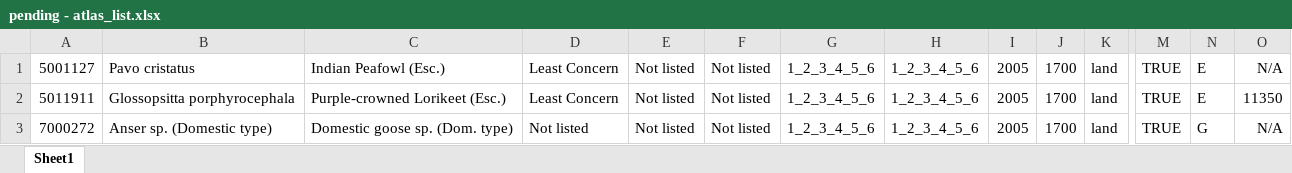
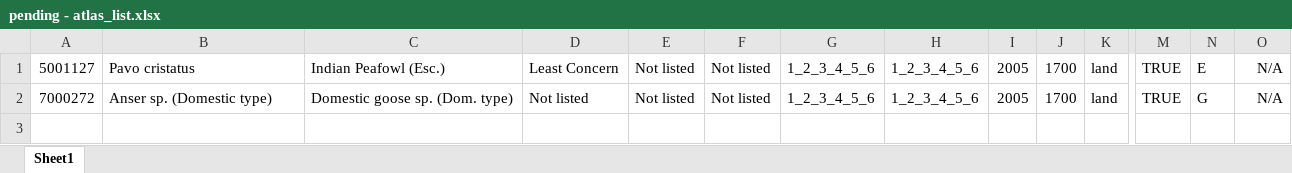
Before and after one commit to bird-team/brisbane-bird-atlas, an Excel workbook: old/pending/pending - atlas_list.xlsx, sheet Sheet1, drawn as a sheet; only a part is shown, gaps mark what is left out; values as stored, in another font and other column widths than the file's, no borders; rows hold the shown columns only; the diff names each change by its address in the sheet, - before the commit and + after, or states it on an @@ line.

```diff
--- a/old/pending/pending - atlas_list.xlsx (sheet Sheet1)
+++ b/old/pending/pending - atlas_list.xlsx (sheet Sheet1)
-row 2: 5011911 | Glossopsitta porphyrocephala | Purple-crowned Lorikeet (Esc.) | Least Concern | Not listed | Not listed | 1_2_3_4_5_6 | 1_2_3_4_5_6 | 2005 | 1700 | land | TRUE | E | 11350
```
Also changed, not shown: data/species/atlas_list.xlsx, resources/ABB_WorkingList_v1.0.xlsx, 1 other file.
